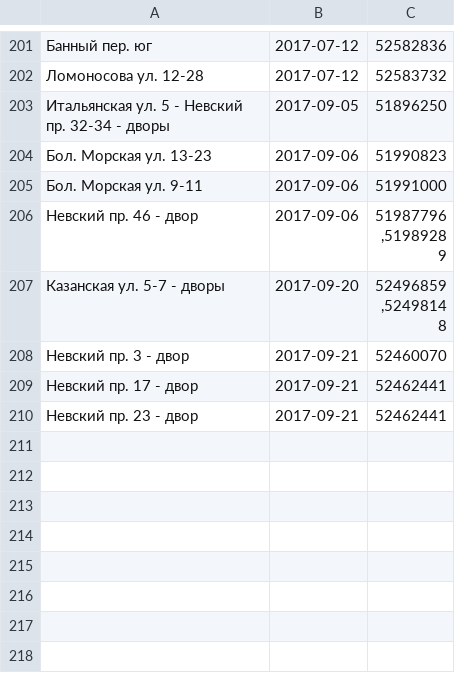
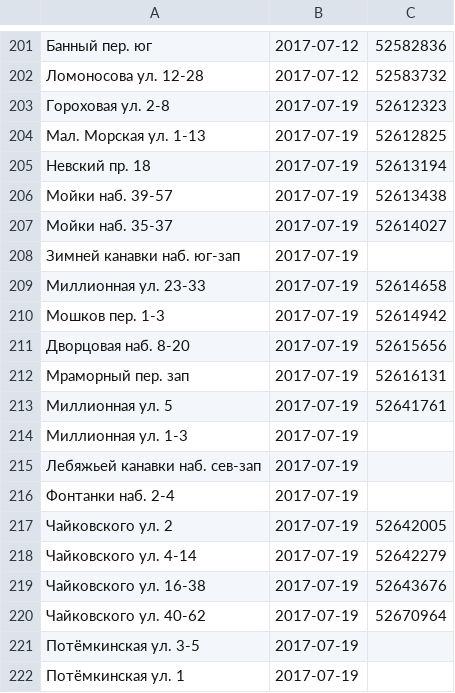
Before and after one commit to AntonKhorev/oplofk, a CSV file: cen.csv, drawn as a sheet; only a part is shown, gaps mark what is left out; the shorter side is filled out with more unchanged rows; the diff covers the shown part only.

```diff
--- a/cen.csv
+++ b/cen.csv
@@ -202 +202,21 @@
 Ломоносова ул. 12-28;2017-07-12;52583732
+Гороховая ул. 2-8;2017-07-19;52612323
+Мал. Морская ул. 1-13;2017-07-19;52612825
+Невский пр. 18;2017-07-19;52613194
+Мойки наб. 39-57;2017-07-19;52613438
+Мойки наб. 35-37;2017-07-19;52614027
+Зимней канавки наб. юг-зап;2017-07-19;
+Миллионная ул. 23-33;2017-07-19;52614658
+Мошков пер. 1-3;2017-07-19;52614942
+Дворцовая наб. 8-20;2017-07-19;52615656
+Мраморный пер. зап;2017-07-19;52616131
+Миллионная ул. 5;2017-07-19;52641761
+Миллионная ул. 1-3;2017-07-19;
+Лебяжьей канавки наб. сев-зап;2017-07-19;
+Фонтанки наб. 2-4;2017-07-19;
+Чайковского ул. 2;2017-07-19;52642005
+Чайковского ул. 4-14;2017-07-19;52642279
+Чайковского ул. 16-38;2017-07-19;52643676
+Чайковского ул. 40-62;2017-07-19;52670964
+Потёмкинская ул. 3-5;2017-07-19;
+Потёмкинская ул. 1;2017-07-19;
```
Also changed, not shown: 27 added rows elsewhere in this file, adm.csv, 2 other files.
